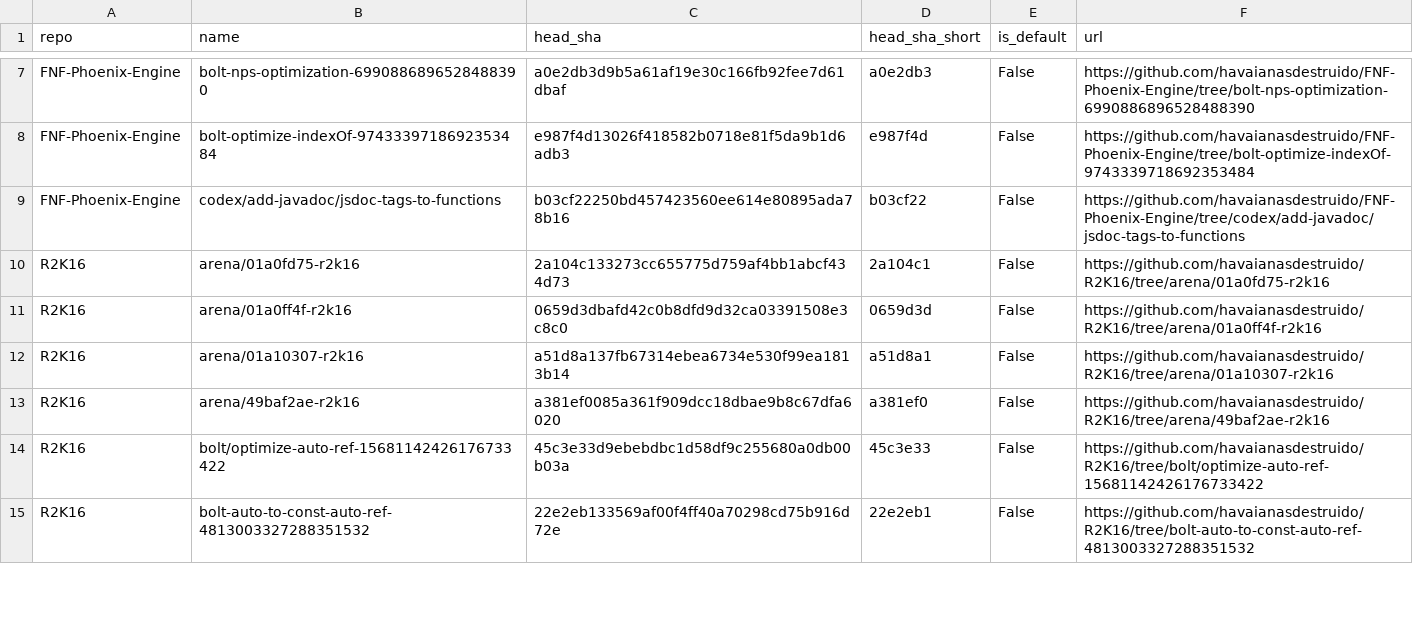
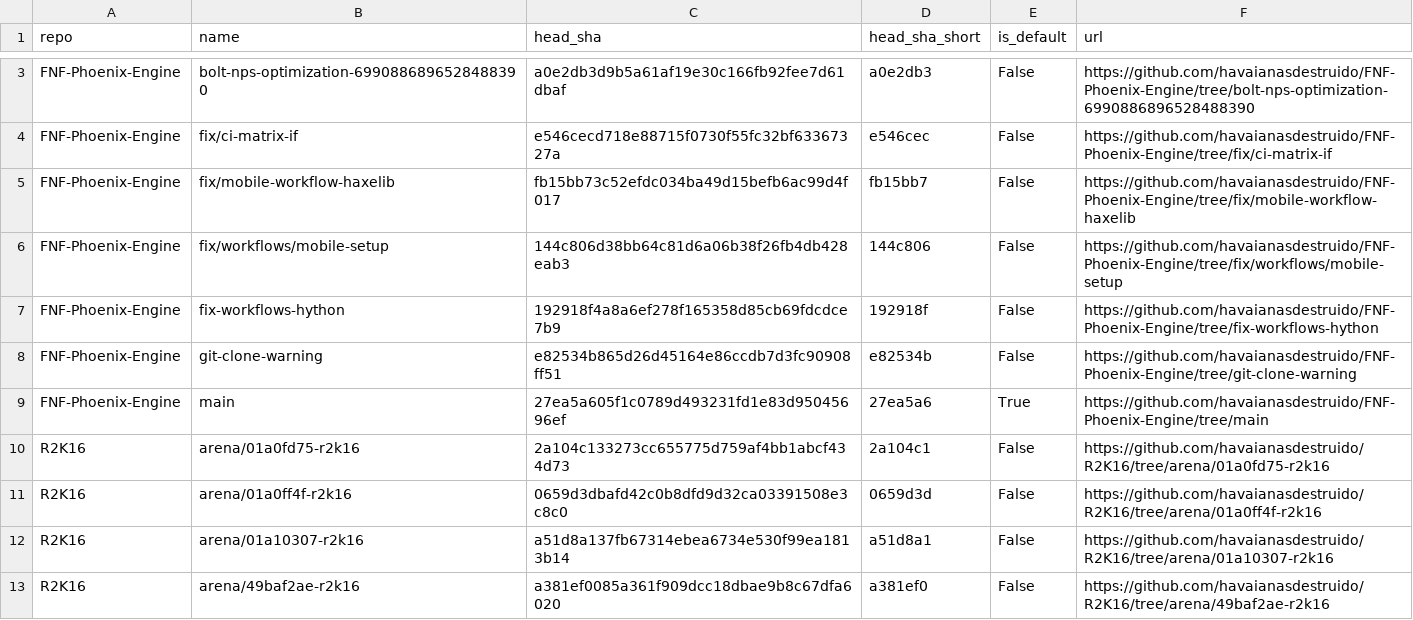
Before and after one commit to havaianasdestruido/sitemapping, a CSV file: reports/branches.csv, drawn as a sheet; only a part is shown, gaps mark what is left out; the shorter side is filled out with more unchanged rows; addresses are those after the commit; the diff covers the shown part only; the diff names each change by its address in the sheet, - before the commit and + after, or states it on an @@ line.

```diff
--- a/reports/branches.csv
+++ b/reports/branches.csv
+row 4: FNF-Phoenix-Engine | fix/ci-matrix-if | e546cecd718e88715f0730f55fc32bf63367327a | e546cec | False | https://github.com/havaianasdestruido/FNF-Phoenix-Engine/tree/fix/ci-matrix-if
+row 5: FNF-Phoenix-Engine | fix/mobile-workflow-haxelib | fb15bb73c52efdc034ba49d15befb6ac99d4f017 | fb15bb7 | False | https://github.com/havaianasdestruido/FNF-Phoenix-Engine/tree/fix/mobile-workflow-haxelib
+row 6: FNF-Phoenix-Engine | fix/workflows/mobile-setup | 144c806d38bb64c81d6a06b38f26fb4db428eab3 | 144c806 | False | https://github.com/havaianasdestruido/FNF-Phoenix-Engine/tree/fix/workflows/mobile-setup
-B7 (name): bolt-optimize-indexOf-9743339718692353484
+B7 (name): fix-workflows-hython
-C7 (head_sha): e987f4d13026f418582b0718e81f5da9b1d6adb3
+C7 (head_sha): 192918f4a8a6ef278f165358d85cb69fdcdce7b9
-D7 (head_sha_short): e987f4d
+D7 (head_sha_short): 192918f
-F7 (url): https://github.com/havaianasdestruido/FNF-Phoenix-Engine/tree/bolt-optimize-indexOf-9743339718692353484
+F7 (url): https://github.com/havaianasdestruido/FNF-Phoenix-Engine/tree/fix-workflows-hython
-B8 (name): codex/add-javadoc/jsdoc-tags-to-functions
+B8 (name): git-clone-warning
-C8 (head_sha): b03cf22250bd457423560ee614e80895ada78b16
+C8 (head_sha): e82534b865d26d45164e86ccdb7d3fc90908ff51
-D8 (head_sha_short): b03cf22
+D8 (head_sha_short): e82534b
-F8 (url): https://github.com/havaianasdestruido/FNF-Phoenix-Engine/tree/codex/add-javadoc/jsdoc-tags-to-functions
+F8 (url): https://github.com/havaianasdestruido/FNF-Phoenix-Engine/tree/git-clone-warning
+row 9: FNF-Phoenix-Engine | main | 27ea5a605f1c0789d493231fd1e83d95045696ef | 27ea5a6 | True | https://github.com/havaianasdestruido/FNF-Phoenix-Engine/tree/main
```
Also changed, not shown: 4 added rows, 4 removed rows and 10 edited cells elsewhere in this file, reports/issues.csv, reports/pull_request_commits.csv, 32 other files.
